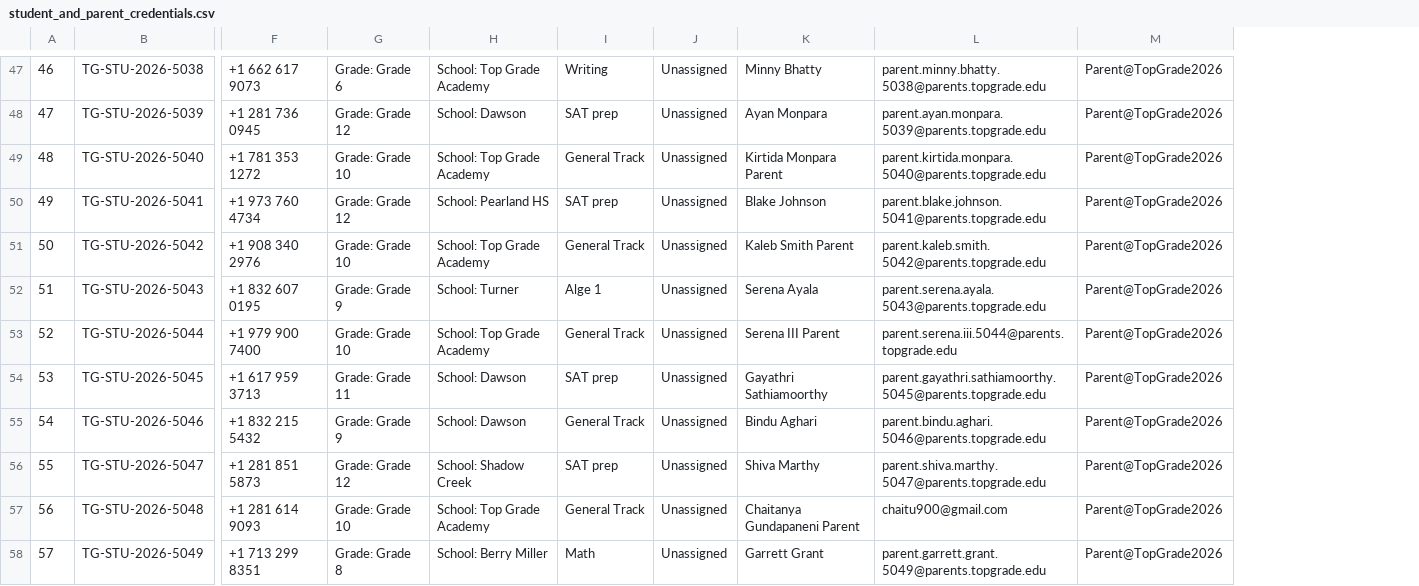
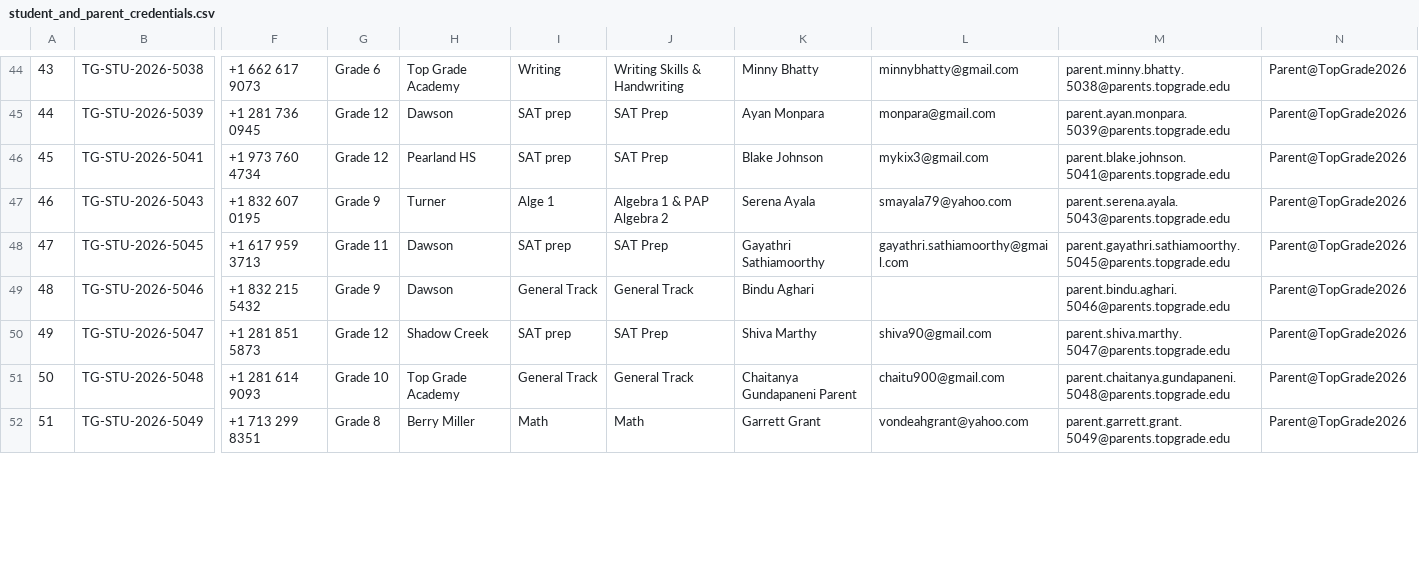
Before and after one commit to Reddy-py/top-grade-CRM, a CSV file: student_and_parent_credentials.csv, drawn as a sheet; only a part is shown, gaps mark what is left out; removed rows and columns are numbered as before the commit, all else as after; rows hold the shown columns only; the diff covers the shown part only; the diff names each change by its address in the sheet, - before the commit and + after, or states it on an @@ line.

Commit message:
feat: add backend API routes, services, and configuration for top grade CRM

```diff
--- a/student_and_parent_credentials.csv
+++ b/student_and_parent_credentials.csv
-column G, rows 47-48: Grade: Grade 6 | Grade: Grade 12; row 50: Grade: Grade 12; row 52: Grade: Grade 9; rows 54-58: Grade: Grade 11 | Grade: Grade 9 | Grade: Grade 12 | Grade: Grade 10 | Grade: Grade 8
-column H, rows 47-48: School: Top Grade Academy | School: Dawson; row 50: School: Pearland HS; row 52: School: Turner; rows 54-58: School: Dawson | School: Dawson | School: Shadow Creek | School: Top Grade Academy | School: Berry Miller
+column G, rows 44-52: Grade 6 | Grade 12 | Grade 12 | Grade 9 | Grade 11 | Grade 9 | Grade 12 | Grade 10 | Grade 8
+column H, rows 44-52: Top Grade Academy | Dawson | Pearland HS | Turner | Dawson | Dawson | Shadow Creek | Top Grade Academy | Berry Miller
-column J, rows 47-48: Unassigned | Unassigned; row 50: Unassigned; row 52: Unassigned; rows 54-58: all Unassigned
+column J, rows 44-52: Writing Skills & Handwriting | SAT Prep | SAT Prep | Algebra 1 & PAP Algebra 2 | SAT Prep | General Track | SAT Prep | General Track | Math
+column L, rows 44-52: minnybhatty@gmail.com | monpara@gmail.com | mykix3@gmail.com | smayala79@yahoo.com | gayathri.sathiamoorthy@gmail.com |  | shiva90@gmail.com | chaitu900@gmail.com | vondeahgrant@yahoo.com
@@ column A renumbered from row 16 down @@
-row 49: 48 | TG-STU-2026-5040 | +1 781 353 1272 | Grade: Grade 10 | School: Top Grade Academy | General Track | Unassigned | Kirtida Monpara Parent | parent.kirtida.monpara.5040@parents.topgrade.edu | Parent@TopGrade2026
-row 51: 50 | TG-STU-2026-5042 | +1 908 340 2976 | Grade: Grade 10 | School: Top Grade Academy | General Track | Unassigned | Kaleb Smith Parent | parent.kaleb.smith.5042@parents.topgrade.edu | Parent@TopGrade2026
-row 53: 52 | TG-STU-2026-5044 | +1 979 900 7400 | Grade: Grade 10 | School: Top Grade Academy | General Track | Unassigned | Serena III Parent | parent.serena.iii.5044@parents.topgrade.edu | Parent@TopGrade2026
-M51: chaitu900@gmail.com
+M51: parent.chaitanya.gundapaneni.5048@parents.topgrade.edu
```
Also changed, not shown: 5 removed rows and 9 edited cells elsewhere in this file, 32 other files.
